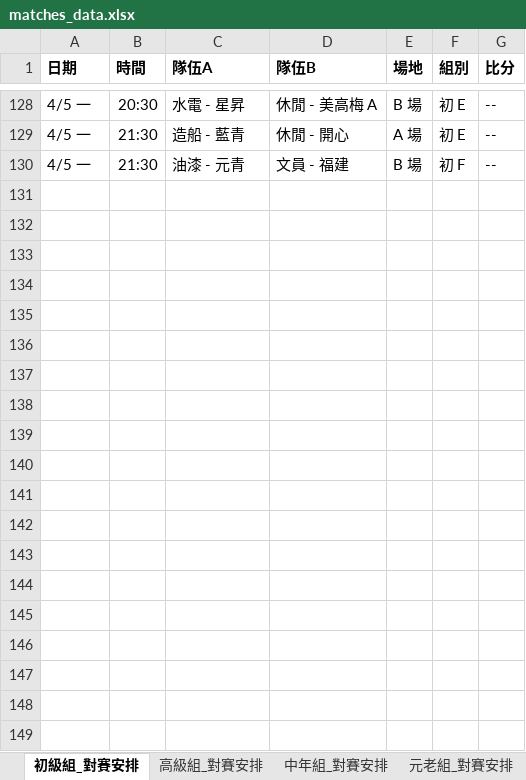
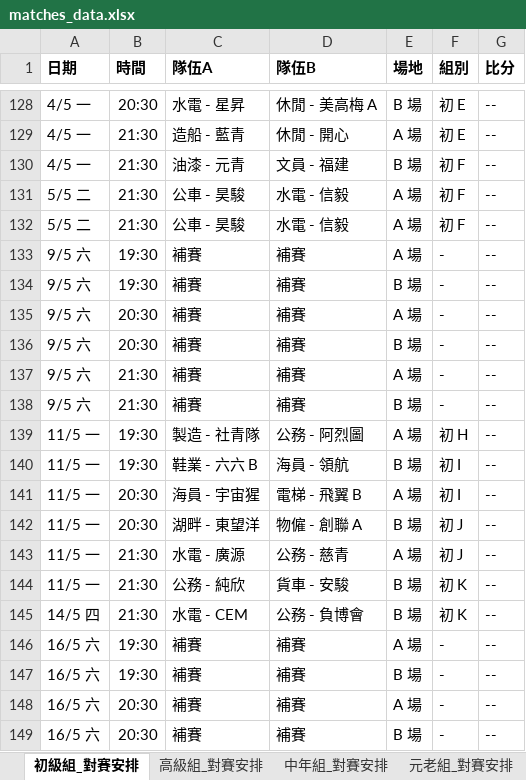
Before and after one commit to vizaiweb/macau-snowcup-2026, an Excel workbook: matches_data.xlsx, sheet 初級組_對賽安排, drawn as a sheet; only a part is shown, gaps mark what is left out; values as stored, in another font and other column widths than the file's, no borders; the diff covers the shown part only; the diff names each change by its address in the sheet, - before the commit and + after, or states it on an @@ line.

```diff
--- a/matches_data.xlsx (sheet 初級組_對賽安排)
+++ b/matches_data.xlsx (sheet 初級組_對賽安排)
+row 131: 5/5 二 | 21:30 | 公車 - 昊駿 | 水電 - 信毅 | A 場 | 初 F | --
+row 132: 5/5 二 | 21:30 | 公車 - 昊駿 | 水電 - 信毅 | A 場 | 初 F | --
+row 133: 9/5 六 | 19:30 | 補賽 | 補賽 | A 場 | - | --
+row 134: 9/5 六 | 19:30 | 補賽 | 補賽 | B 場 | - | --
+row 135: 9/5 六 | 20:30 | 補賽 | 補賽 | A 場 | - | --
+row 136: 9/5 六 | 20:30 | 補賽 | 補賽 | B 場 | - | --
+row 137: 9/5 六 | 21:30 | 補賽 | 補賽 | A 場 | - | --
+row 138: 9/5 六 | 21:30 | 補賽 | 補賽 | B 場 | - | --
+row 139: 11/5 一 | 19:30 | 製造 - 社青隊 | 公務 - 阿烈圖 | A 場 | 初 H | --
+row 140: 11/5 一 | 19:30 | 鞋業 - 六六 B | 海員 - 領航 | B 場 | 初 I | --
+row 141: 11/5 一 | 20:30 | 海員 - 宇宙猩 | 電梯 - 飛翼 B | A 場 | 初 I | --
+row 142: 11/5 一 | 20:30 | 湖畔 - 東望洋 | 物僱 - 創聯 A | B 場 | 初 J | --
+row 143: 11/5 一 | 21:30 | 水電 - 廣源 | 公務 - 慈青 | A 場 | 初 J | --
+row 144: 11/5 一 | 21:30 | 公務 - 純欣 | 貨車 - 安駿 | B 場 | 初 K | --
+row 145: 14/5 四 | 21:30 | 水電 - CEM | 公務 - 負博會 | B 場 | 初 K | --
+row 146: 16/5 六 | 19:30 | 補賽 | 補賽 | A 場 | - | --
+row 147: 16/5 六 | 19:30 | 補賽 | 補賽 | B 場 | - | --
+row 148: 16/5 六 | 20:30 | 補賽 | 補賽 | A 場 | - | --
+row 149: 16/5 六 | 20:30 | 補賽 | 補賽 | B 場 | - | --
```
Also changed, not shown: 20 added rows elsewhere in this sheet, sheet 高級組_對賽安排, sheet 中年組_對賽安排, sheet 元老組_對賽安排.
